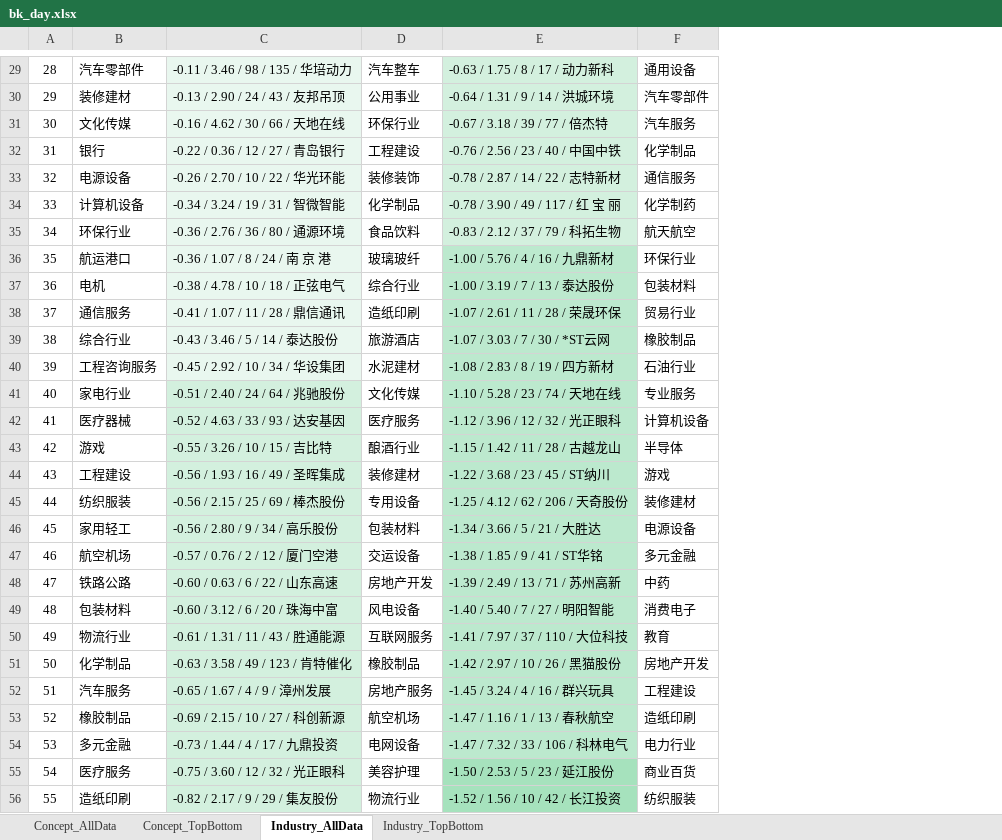
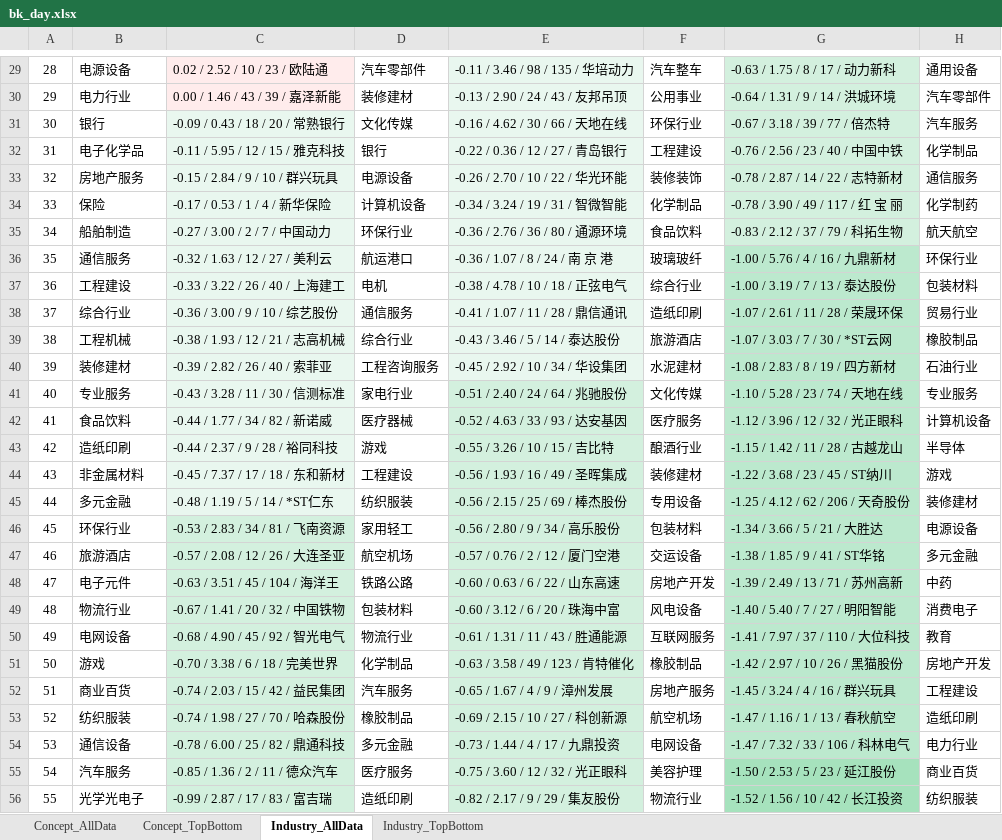
Before and after one commit to BillLee1st/FundDance, an Excel workbook: round/html/bk_day.xlsx, sheet Industry_AllData, drawn as a sheet; only a part is shown, gaps mark what is left out; values as stored, in another font and other column widths than the file's, no borders; the diff covers the shown part only; the diff names each change by its address in the sheet, - before the commit and + after, or states it on an @@ line.

```diff
--- a/round/html/bk_day.xlsx (sheet Industry_AllData)
+++ b/round/html/bk_day.xlsx (sheet Industry_AllData)
+column C, rows 29-56: 0.02 / 2.52 / 10 / 23 / 欧陆通 | 0.00 / 1.46 / 43 / 39 / 嘉泽新能 | -0.09 / 0.43 / 18 / 20 / 常熟银行 | -0.11 / 5.95 / 12 / 15 / 雅克科技 | -0.15 / 2.84 / 9 / 10 / 群兴玩具 | -0.17 / 0.53 / 1 / 4 / 新华保险 | -0.27 / 3.00 / 2 / 7 / 中国动力 | -0.32 / 1.63 / 12 / 27 / 美利云 | -0.33 / 3.22 / 26 / 40 / 上海建工 | -0.36 / 3.00 / 9 / 10 / 综艺股份 | -0.38 / 1.93 / 12 / 21 / 志高机械 | -0.39 / 2.82 / 26 / 40 / 索菲亚 | -0.43 / 3.28 / 11 / 30 / 信测标准 | -0.44 / 1.77 / 34 / 82 / 新诺威 | -0.44 / 2.37 / 9 / 28 / 裕同科技 | -0.45 / 7.37 / 17 / 18 / 东和新材 | -0.48 / 1.19 / 5 / 14 / *ST仁东 | -0.53 / 2.83 / 34 / 81 / 飞南资源 | -0.57 / 2.08 / 12 / 26 / 大连圣亚 | -0.63 / 3.51 / 45 / 104 / 海洋王 | -0.67 / 1.41 / 20 / 32 / 中国铁物 | -0.68 / 4.90 / 45 / 92 / 智光电气 | -0.70 / 3.38 / 6 / 18 / 完美世界 | -0.74 / 2.03 / 15 / 42 / 益民集团 | -0.74 / 1.98 / 27 / 70 / 哈森股份 | -0.78 / 6.00 / 25 / 82 / 鼎通科技 | -0.85 / 1.36 / 2 / 11 / 德众汽车 | -0.99 / 2.87 / 17 / 83 / 富吉瑞
+column D, rows 29-56: 汽车零部件 | 装修建材 | 文化传媒 | 银行 | 电源设备 | 计算机设备 | 环保行业 | 航运港口 | 电机 | 通信服务 | 综合行业 | 工程咨询服务 | 家电行业 | 医疗器械 | 游戏 | 工程建设 | 纺织服装 | 家用轻工 | 航空机场 | 铁路公路 | 包装材料 | 物流行业 | 化学制品 | 汽车服务 | 橡胶制品 | 多元金融 | 医疗服务 | 造纸印刷
-B29: 汽车零部件
+B29: 电源设备
-B30: 装修建材
+B30: 电力行业
-B31: 文化传媒
+B31: 银行
-B32: 银行
+B32: 电子化学品
-B33: 电源设备
+B33: 房地产服务
-B34: 计算机设备
+B34: 保险
-B35: 环保行业
+B35: 船舶制造
-B36: 航运港口
+B36: 通信服务
-B37: 电机
+B37: 工程建设
-B38: 通信服务
+B38: 综合行业
-B39: 综合行业
+B39: 工程机械
-B40: 工程咨询服务
+B40: 装修建材
-B41: 家电行业
+B41: 专业服务
-B42: 医疗器械
+B42: 食品饮料
-B43: 游戏
+B43: 造纸印刷
-B44: 工程建设
+B44: 非金属材料
-B45: 纺织服装
+B45: 多元金融
-B46: 家用轻工
+B46: 环保行业
-B47: 航空机场
+B47: 旅游酒店
-B48: 铁路公路
+B48: 电子元件
-B49: 包装材料
+B49: 物流行业
-B50: 物流行业
+B50: 电网设备
-B51: 化学制品
+B51: 游戏
-B52: 汽车服务
+B52: 商业百货
-B53: 橡胶制品
+B53: 纺织服装
-B54: 多元金融
+B54: 通信设备
-B55: 医疗服务
+B55: 汽车服务
-B56: 造纸印刷
+B56: 光学光电子
```
Also changed, not shown: 59 edited cells elsewhere in this sheet, sheet Concept_TopBottom, sheet Industry_TopBottom, sheet Concept_AllData, 26 other files.
